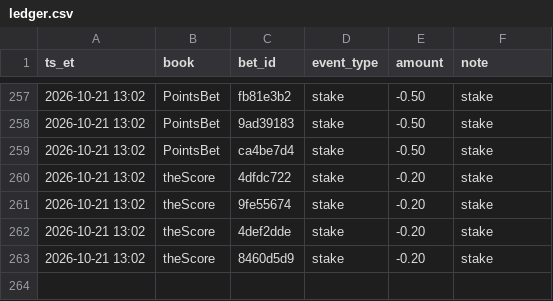
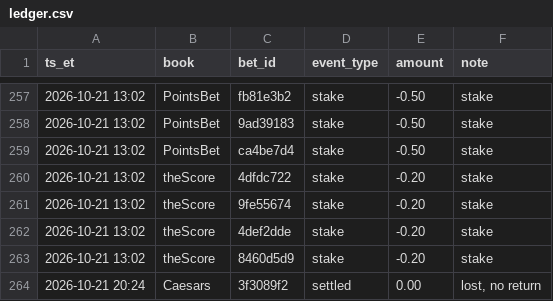
Before and after one commit to s-chuch/bet-dashboard, a CSV file: data/ledger.csv, drawn as a sheet; only a part is shown, gaps mark what is left out; the diff names each change by its address in the sheet, - before the commit and + after, or states it on an @@ line.

```diff
--- a/data/ledger.csv
+++ b/data/ledger.csv
+row 264: 2026-10-21 20:24 | Caesars | 3f3089f2 | settled | 0.00 | lost, no return
```
Also changed, not shown: data/bets.csv, 5 other files.
